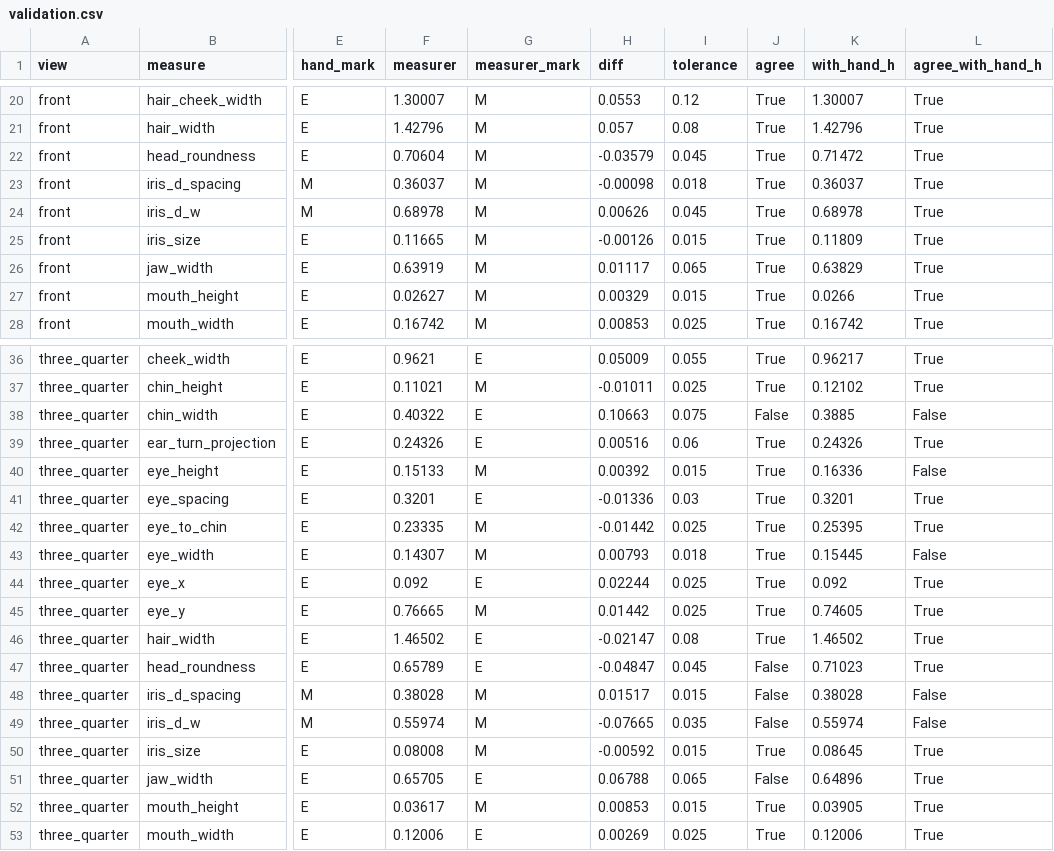
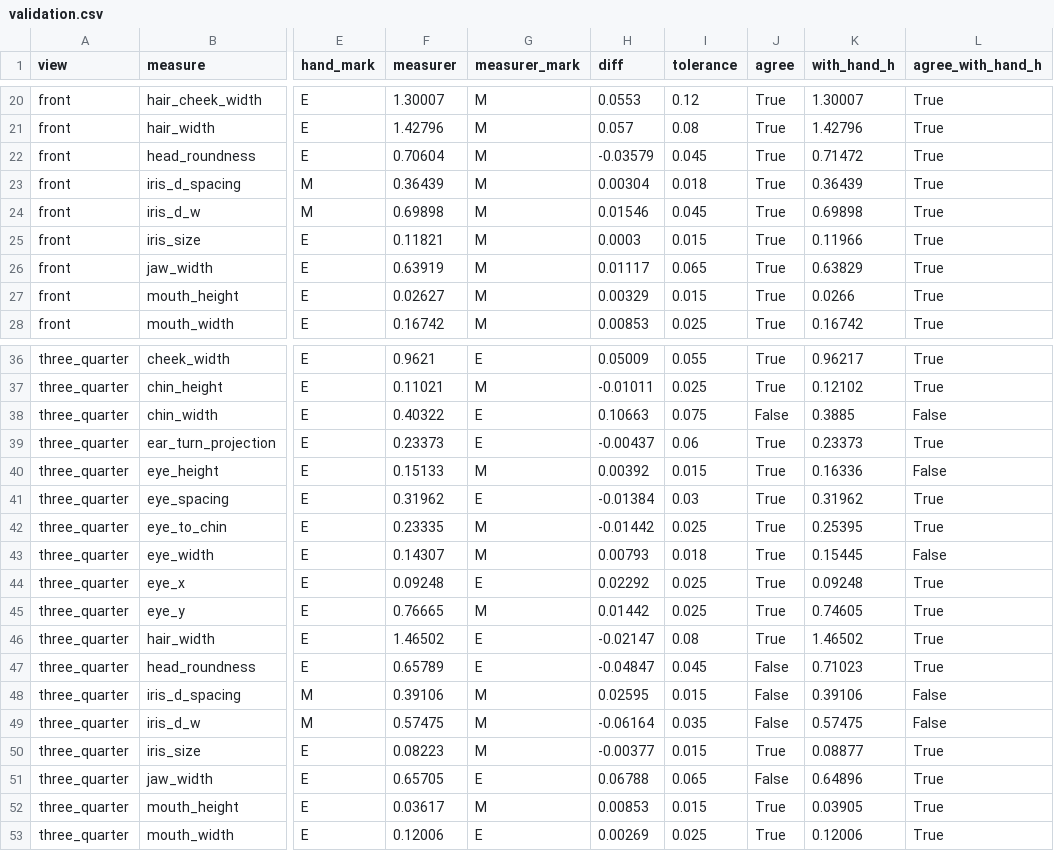
Before and after one commit to P0uyanik/Animation, a CSV file: docs/evaluation/characters/T-214/auburn/validation.csv, drawn as a sheet; only a part is shown, gaps mark what is left out; the diff covers the shown part only; the diff names each change by its address in the sheet, - before the commit and + after, or states it on an @@ line.

```diff
--- a/docs/evaluation/characters/T-214/auburn/validation.csv
+++ b/docs/evaluation/characters/T-214/auburn/validation.csv
-F23 (measurer): 0.36037
+F23 (measurer): 0.36439
-H23 (diff): -0.00098
+H23 (diff): 0.00304
-K23 (with_hand_h): 0.36037
+K23 (with_hand_h): 0.36439
-F24 (measurer): 0.68978
+F24 (measurer): 0.69898
-H24 (diff): 0.00626
+H24 (diff): 0.01546
-K24 (with_hand_h): 0.68978
+K24 (with_hand_h): 0.69898
-F25 (measurer): 0.11665
+F25 (measurer): 0.11821
-H25 (diff): -0.00126
+H25 (diff): 0.0003
-K25 (with_hand_h): 0.11809
+K25 (with_hand_h): 0.11966
-F39 (measurer): 0.24326
+F39 (measurer): 0.23373
-H39 (diff): 0.00516
+H39 (diff): -0.00437
-K39 (with_hand_h): 0.24326
+K39 (with_hand_h): 0.23373
-F41 (measurer): 0.3201
+F41 (measurer): 0.31962
-H41 (diff): -0.01336
+H41 (diff): -0.01384
-K41 (with_hand_h): 0.3201
+K41 (with_hand_h): 0.31962
-F44 (measurer): 0.092
+F44 (measurer): 0.09248
-H44 (diff): 0.02244
+H44 (diff): 0.02292
-K44 (with_hand_h): 0.092
+K44 (with_hand_h): 0.09248
-F48 (measurer): 0.38028
+F48 (measurer): 0.39106
-H48 (diff): 0.01517
+H48 (diff): 0.02595
-K48 (with_hand_h): 0.38028
+K48 (with_hand_h): 0.39106
-F49 (measurer): 0.55974
+F49 (measurer): 0.57475
-H49 (diff): -0.07665
+H49 (diff): -0.06164
-K49 (with_hand_h): 0.55974
+K49 (with_hand_h): 0.57475
-F50 (measurer): 0.08008
+F50 (measurer): 0.08223
-H50 (diff): -0.00592
+H50 (diff): -0.00377
-K50 (with_hand_h): 0.08645
+K50 (with_hand_h): 0.08877
```
Also changed, not shown: 6 edited cells elsewhere in this file, docs/evaluation/characters/T-214/auburn/measures_8yaws.csv, 21 other files.
